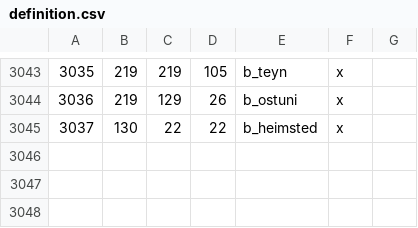
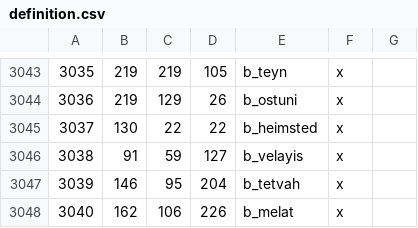
Before and after one commit to Vertimnus/elder-kings-ck3, a CSV file: map_data/definition.csv, drawn as a sheet; only a part is shown, gaps mark what is left out; the diff names each change by its address in the sheet, - before the commit and + after, or states it on an @@ line.

Commit message:
Added c_velayis to e_morrowind, concluding the 'thiccening' of Velothis

```diff
--- a/map_data/definition.csv
+++ b/map_data/definition.csv
+row 3046: 3038 | 91 | 59 | 127 | b_velayis | x
+row 3047: 3039 | 146 | 95 | 204 | b_tetvah | x
+row 3048: 3040 | 162 | 106 | 226 | b_melat | x
```
Also changed, not shown: 5 other files.
